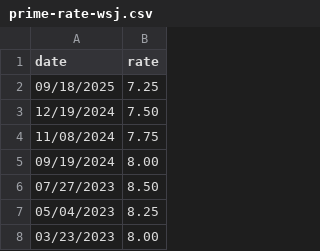
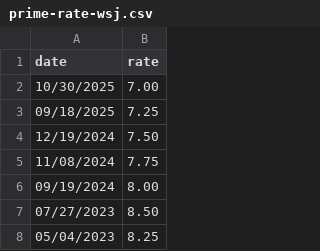
Before and after one commit to big4credit/data-prime-rate, a CSV file: data/prime-rate-wsj.csv, drawn as a sheet; only a part is shown; the shorter side is filled out with more unchanged rows; the diff names each change by its address in the sheet, - before the commit and + after, or states it on an @@ line.

Commit message:
Update: WSJ Prime Rate (as of 10/30/2025)

```diff
--- a/data/prime-rate-wsj.csv
+++ b/data/prime-rate-wsj.csv
+row 2: 10/30/2025 | 7.00
```
